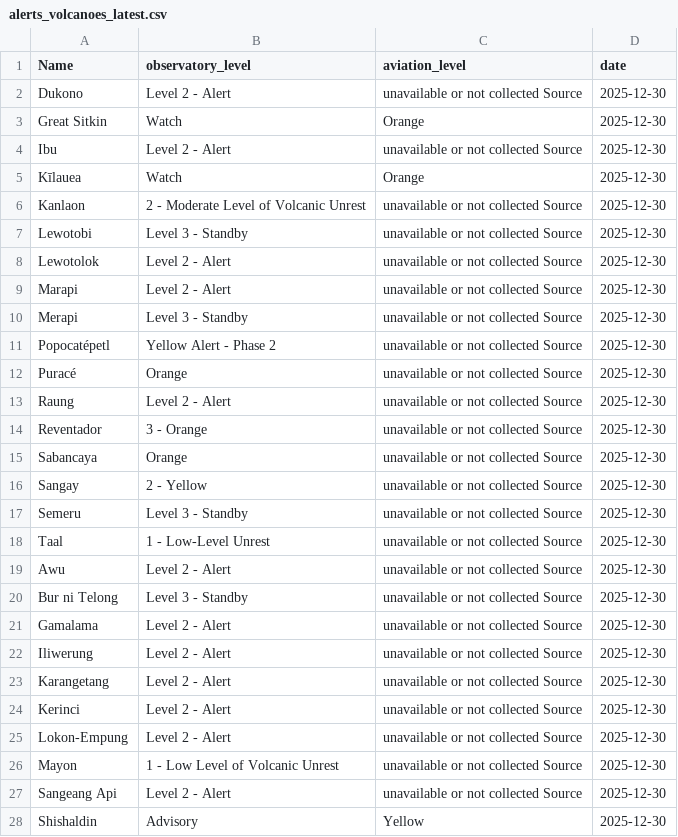
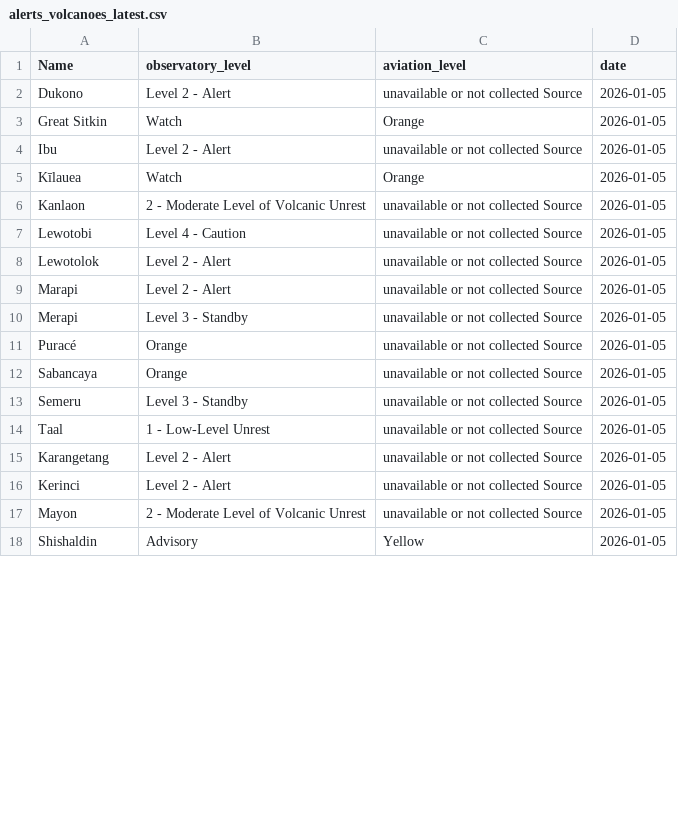
Before and after one commit to oGillet/SafeVolcano, a CSV file: ETL/app/data/alerts_volcanoes_latest.csv, drawn as a sheet; only a part is shown; the diff covers the shown part only.

```diff
--- a/ETL/app/data/alerts_volcanoes_latest.csv
+++ b/ETL/app/data/alerts_volcanoes_latest.csv
@@ -1,28 +1,18 @@
 Name,observatory_level,aviation_level,date
-Dukono,Level 2 - Alert,unavailable or not collected Source,2025-12-30
-Great Sitkin,Watch,Orange,2025-12-30
-Ibu,Level 2 - Alert,unavailable or not collected Source,2025-12-30
-Kīlauea,Watch,Orange,2025-12-30
-Kanlaon,2 - Moderate Level of Volcanic Unrest,unavailable or not collected Source,2025-12-30
-Lewotobi,Level 3 - Standby,unavailable or not collected Source,2025-12-30
-Lewotolok,Level 2 - Alert,unavailable or not collected Source,2025-12-30
-Marapi,Level 2 - Alert,unavailable or not collected Source,2025-12-30
-Merapi,Level 3 - Standby,unavailable or not collected Source,2025-12-30
-Popocatépetl,Yellow Alert - Phase 2,unavailable or not collected Source,2025-12-30
-Puracé,Orange,unavailable or not collected Source,2025-12-30
-Raung,Level 2 - Alert,unavailable or not collected Source,2025-12-30
-Reventador,3 - Orange,unavailable or not collected Source,2025-12-30
-Sabancaya,Orange,unavailable or not collected Source,2025-12-30
-Sangay,2 - Yellow,unavailable or not collected Source,2025-12-30
-Semeru,Level 3 - Standby,unavailable or not collected Source,2025-12-30
-Taal,1 - Low-Level Unrest,unavailable or not collected Source,2025-12-30
-Awu,Level 2 - Alert,unavailable or not collected Source,2025-12-30
-Bur ni Telong,Level 3 - Standby,unavailable or not collected Source,2025-12-30
-Gamalama,Level 2 - Alert,unavailable or not collected Source,2025-12-30
-Iliwerung,Level 2 - Alert,unavailable or not collected Source,2025-12-30
-Karangetang,Level 2 - Alert,unavailable or not collected Source,2025-12-30
-Kerinci,Level 2 - Alert,unavailable or not collected Source,2025-12-30
-Lokon-Empung,Level 2 - Alert,unavailable or not collected Source,2025-12-30
-Mayon,1 - Low Level of Volcanic Unrest,unavailable or not collected Source,2025-12-30
-Sangeang Api,Level 2 - Alert,unavailable or not collected Source,2025-12-30
-Shishaldin,Advisory,Yellow,2025-12-30
+Dukono,Level 2 - Alert,unavailable or not collected Source,2026-01-05
+Great Sitkin,Watch,Orange,2026-01-05
+Ibu,Level 2 - Alert,unavailable or not collected Source,2026-01-05
+Kīlauea,Watch,Orange,2026-01-05
+Kanlaon,2 - Moderate Level of Volcanic Unrest,unavailable or not collected Source,2026-01-05
+Lewotobi,Level 4 - Caution,unavailable or not collected Source,2026-01-05
+Lewotolok,Level 2 - Alert,unavailable or not collected Source,2026-01-05
+Marapi,Level 2 - Alert,unavailable or not collected Source,2026-01-05
+Merapi,Level 3 - Standby,unavailable or not collected Source,2026-01-05
+Puracé,Orange,unavailable or not collected Source,2026-01-05
+Sabancaya,Orange,unavailable or not collected Source,2026-01-05
+Semeru,Level 3 - Standby,unavailable or not collected Source,2026-01-05
+Taal,1 - Low-Level Unrest,unavailable or not collected Source,2026-01-05
+Karangetang,Level 2 - Alert,unavailable or not collected Source,2026-01-05
+Kerinci,Level 2 - Alert,unavailable or not collected Source,2026-01-05
+Mayon,2 - Moderate Level of Volcanic Unrest,unavailable or not collected Source,2026-01-05
+Shishaldin,Advisory,Yellow,2026-01-05
```
Also changed, not shown: 4 removed rows and 2 edited cells elsewhere in this file, ETL/app/data/earthquakes_db.csv, ETL/app/data/risk_by_volcano.csv, 10 other files.
